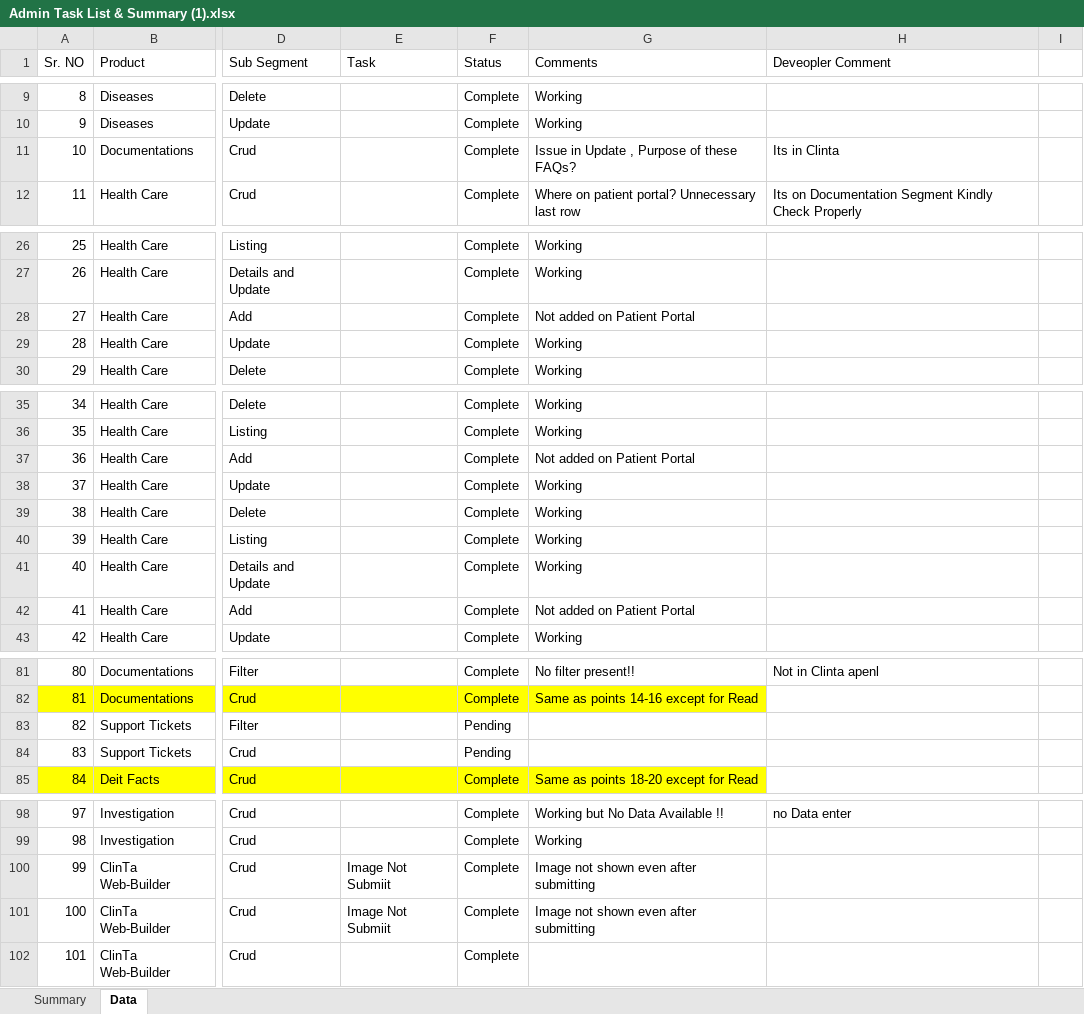
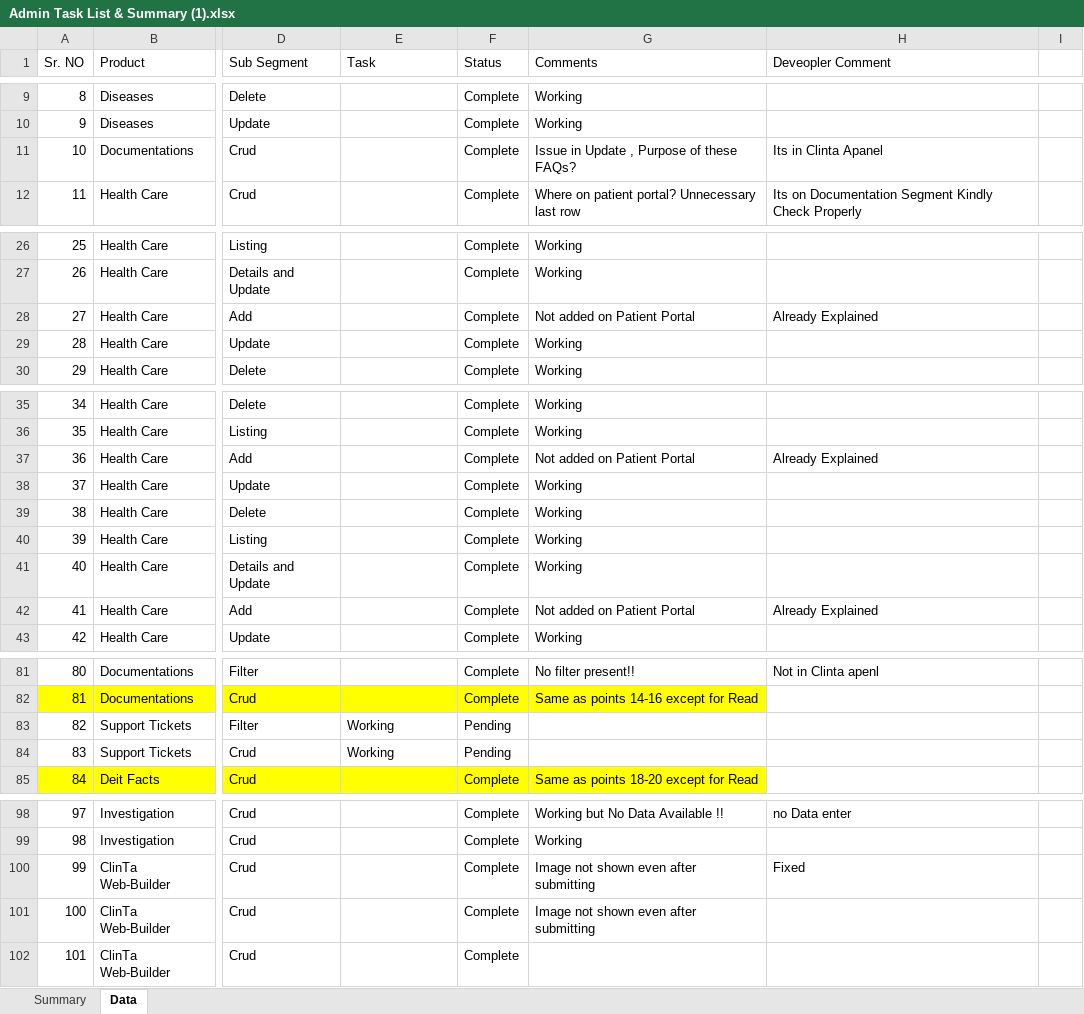
Before and after one commit to orixestech/admin.dright.pk, an Excel workbook: docs/Admin Task List & Summary (1).xlsx, sheet Data, drawn as a sheet; only a part is shown, gaps mark what is left out; values as stored, in another font and other column widths than the file's, no borders; conditional formats and table styles not drawn; the diff covers the shown part only; the diff names each change by its address in the sheet, - before the commit and + after, or states it on an @@ line.

```diff
--- a/docs/Admin Task List & Summary (1).xlsx (sheet Data)
+++ b/docs/Admin Task List & Summary (1).xlsx (sheet Data)
-H11 (Deveopler Comment): Its in Clinta
+H11 (Deveopler Comment): Its in Clinta Apanel
-H28 (Deveopler Comment): (empty)
+H28 (Deveopler Comment): Already Explained
-H37 (Deveopler Comment): (empty)
+H37 (Deveopler Comment): Already Explained
-H42 (Deveopler Comment): (empty)
+H42 (Deveopler Comment): Already Explained
-E83:E84 (Task): (empty)
+E83:E84 (Task): Working
-E100:E101 (Task): Image Not Submiit
+E100:E101 (Task): (empty)
-H100 (Deveopler Comment): (empty)
+H100 (Deveopler Comment): Fixed
```
Also changed, not shown: 3 edited cells elsewhere in this sheet, 10 other files.
